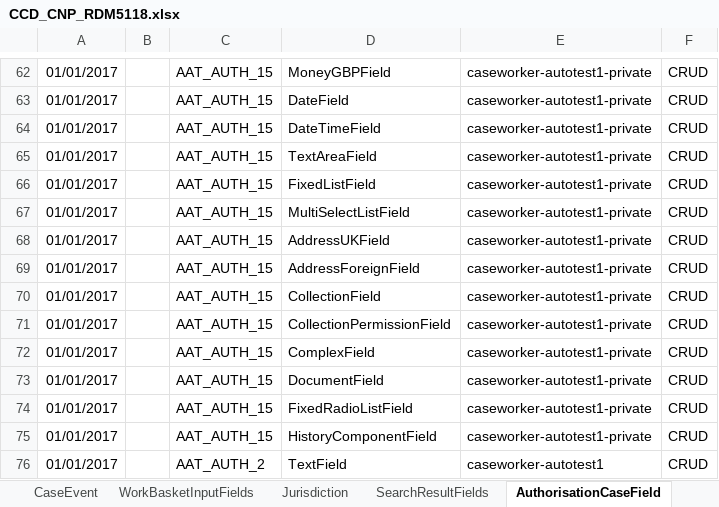
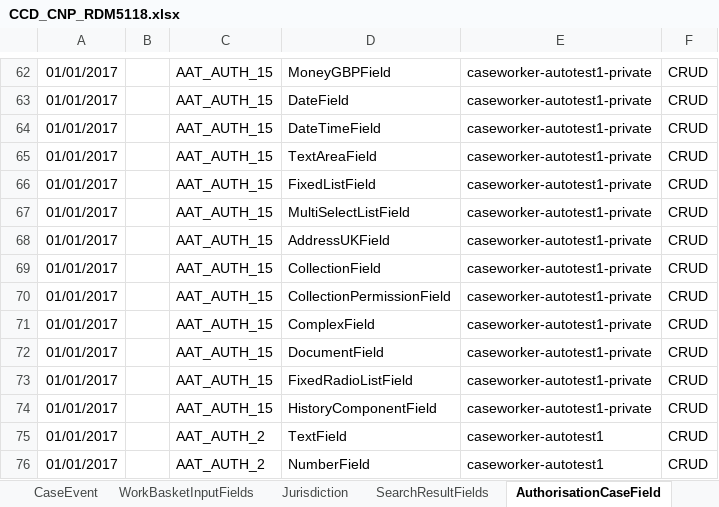
Before and after one commit to hmcts/ccd-test-definitions, an Excel workbook: src/main/resources/uk/gov/hmcts/ccd/test_definitions/excel/CCD_CNP_RDM5118.xlsx, sheet AuthorisationCaseField, drawn as a sheet; only a part is shown, gaps mark what is left out; the shorter side is filled out with more unchanged rows; values as stored, in another font and other column widths than the file's, no borders; the diff names each change by its address in the sheet, - before the commit and + after, or states it on an @@ line.

Commit message:
update CCD_CNP_RDM5118.xlsx

```diff
--- a/src/main/resources/uk/gov/hmcts/ccd/test_definitions/excel/CCD_CNP_RDM5118.xlsx (sheet AuthorisationCaseField)
+++ b/src/main/resources/uk/gov/hmcts/ccd/test_definitions/excel/CCD_CNP_RDM5118.xlsx (sheet AuthorisationCaseField)
-row 69: 01/01/2017 |  | AAT_AUTH_15 | AddressForeignField | caseworker-autotest1-private | CRUD
```
Also changed, not shown: 1 other file.
